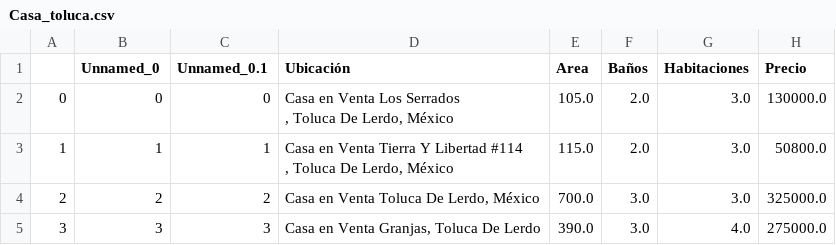
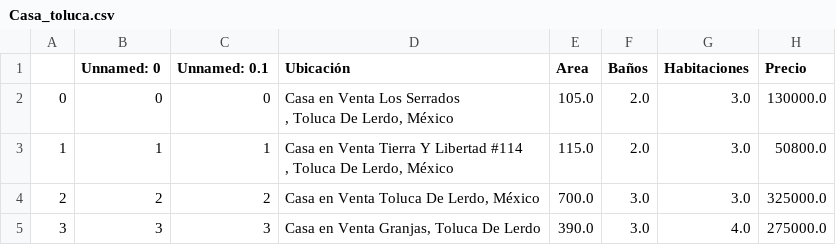
Before and after one commit to marieee005/EstadisticaVerano2026, a CSV file: U2_ProyectoHousePrices/Casa_toluca.csv, drawn as a sheet; only a part is shown.

Commit message:
Update Casa_toluca.csv

```diff
--- a/U2_ProyectoHousePrices/Casa_toluca.csv
+++ b/U2_ProyectoHousePrices/Casa_toluca.csv
@@ -1,2 +1,2 @@
-,Unnamed_0,Unnamed_0.1,Ubicación,Area,Baños,Habitaciones,Precio
+,Unnamed: 0,Unnamed: 0.1,Ubicación,Area,Baños,Habitaciones,Precio
 0,0,0,"Casa en Venta Los Serrados
```
